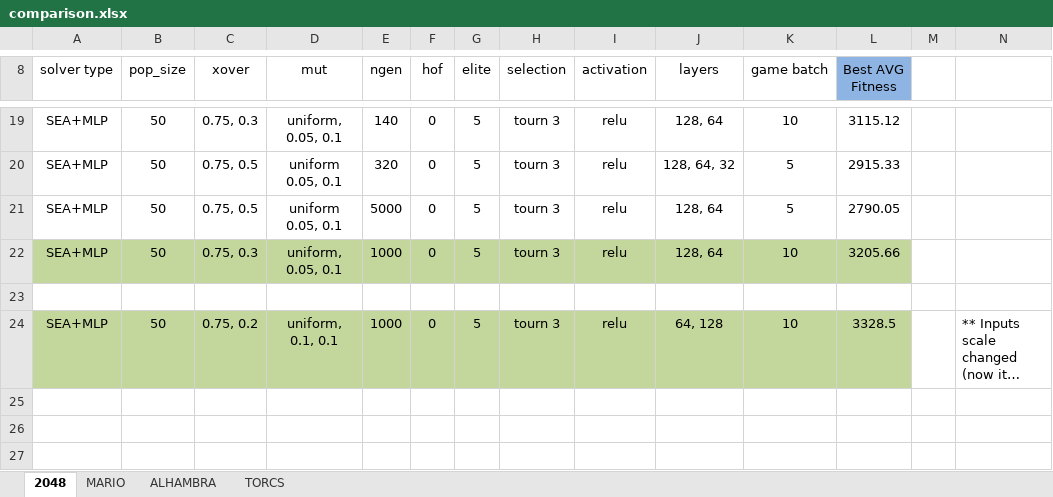
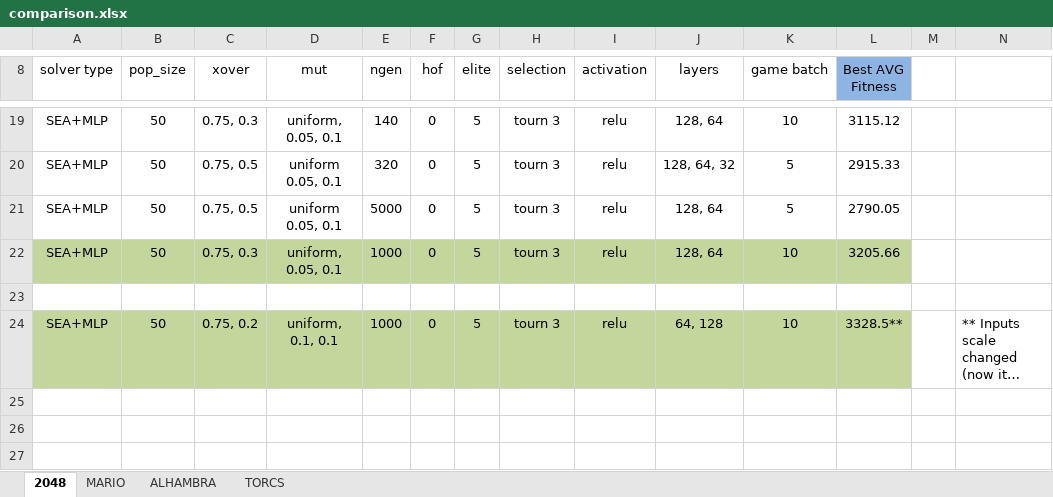
Before and after one commit to Honkl/general-ai, an Excel workbook: Experiments/comparison.xlsx, sheet 2048, drawn as a sheet; only a part is shown, gaps mark what is left out; long unchanged cells end in …; values as stored, in another font and other column widths than the file's, no borders; the diff names each change by its address in the sheet, - before the commit and + after, or states it on an @@ line.

```diff
--- a/Experiments/comparison.xlsx (sheet 2048)
+++ b/Experiments/comparison.xlsx (sheet 2048)
-L24 (Best AVG Fitness): 3328.5
+L24 (Best AVG Fitness): 3328.5**
```
Also changed, not shown: sheet TORCS, 8 other files.
